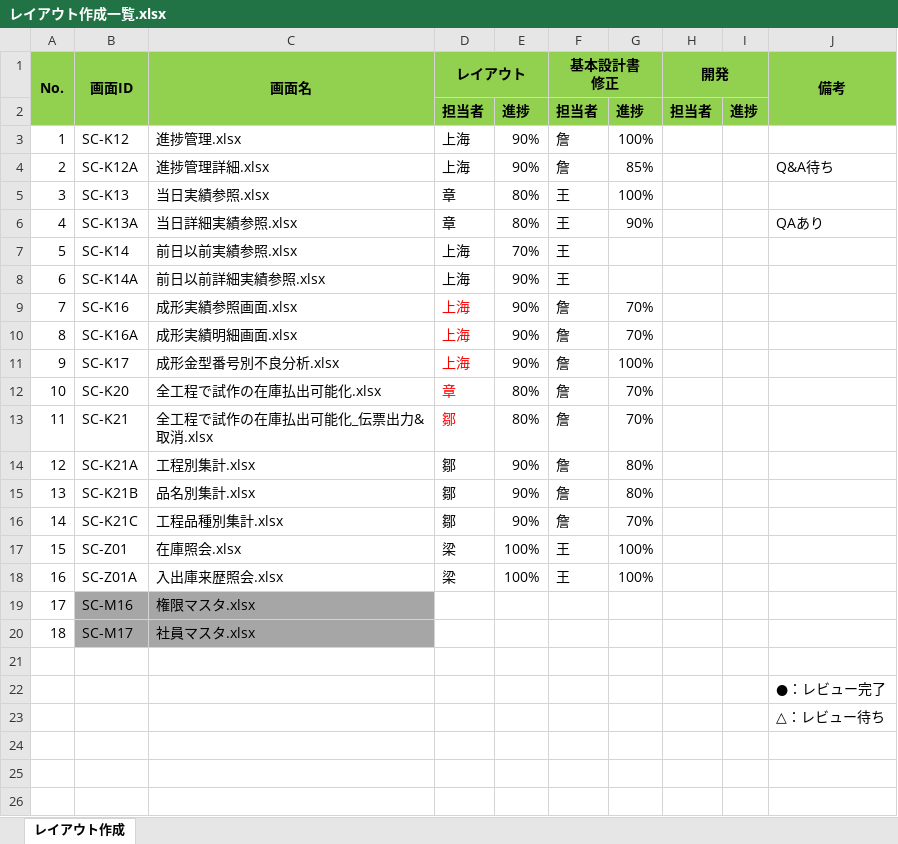
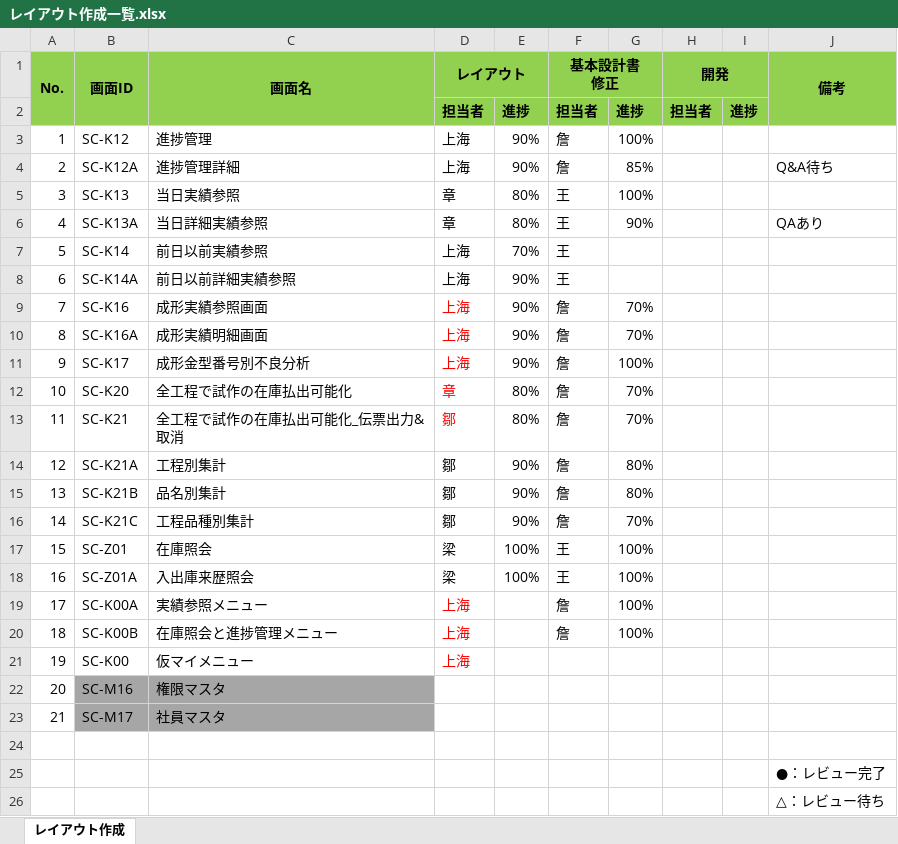
Before and after one commit to LeviDlflu/backdoor, an Excel workbook: 01_基本設計書/20200220リリース/レイアウト作成一覧.xlsx, sheet レイアウト作成, drawn as a sheet; values as stored, in another font and other column widths than the file's, no borders; addresses are those after the commit; the diff names each change by its address in the sheet, - before the commit and + after, or states it on an @@ line.

Commit message:
メニュー画面の役割を追加する

```diff
--- a/01_基本設計書/20200220リリース/レイアウト作成一覧.xlsx (sheet レイアウト作成)
+++ b/01_基本設計書/20200220リリース/レイアウト作成一覧.xlsx (sheet レイアウト作成)
-C3 (画面名): 進捗管理.xlsx
+C3 (画面名): 進捗管理
-C4 (画面名): 進捗管理詳細.xlsx
+C4 (画面名): 進捗管理詳細
-C5 (画面名): 当日実績参照.xlsx
+C5 (画面名): 当日実績参照
-C6 (画面名): 当日詳細実績参照.xlsx
+C6 (画面名): 当日詳細実績参照
-C7 (画面名): 前日以前実績参照.xlsx
+C7 (画面名): 前日以前実績参照
-C8 (画面名): 前日以前詳細実績参照.xlsx
+C8 (画面名): 前日以前詳細実績参照
-C9 (画面名): 成形実績参照画面.xlsx
+C9 (画面名): 成形実績参照画面
-C10 (画面名): 成形実績明細画面.xlsx
+C10 (画面名): 成形実績明細画面
-C11 (画面名): 成形金型番号別不良分析.xlsx
+C11 (画面名): 成形金型番号別不良分析
-C12 (画面名): 全工程で試作の在庫払出可能化.xlsx
+C12 (画面名): 全工程で試作の在庫払出可能化
-C13 (画面名): 全工程で試作の在庫払出可能化_伝票出力&取消.xlsx
+C13 (画面名): 全工程で試作の在庫払出可能化_伝票出力&取消
-C14 (画面名): 工程別集計.xlsx
+C14 (画面名): 工程別集計
-C15 (画面名): 品名別集計.xlsx
+C15 (画面名): 品名別集計
-C16 (画面名): 工程品種別集計.xlsx
+C16 (画面名): 工程品種別集計
-C17 (画面名): 在庫照会.xlsx
+C17 (画面名): 在庫照会
-C18 (画面名): 入出庫来歴照会.xlsx
+C18 (画面名): 入出庫来歴照会
+row 19: 17 | SC-K00A | 実績参照メニュー | 上海 |  | 詹 | 100%
+row 20: 18 | SC-K00B | 在庫照会と進捗管理メニュー | 上海 |  | 詹 | 100%
+row 21: 19 | SC-K00 | 仮マイメニュー | 上海
@@ column A (No.) renumbered between rows 22 and 23 @@
-C22 (画面名): 権限マスタ.xlsx
+C22 (画面名): 権限マスタ
-C23 (画面名): 社員マスタ.xlsx
+C23 (画面名): 社員マスタ
```
